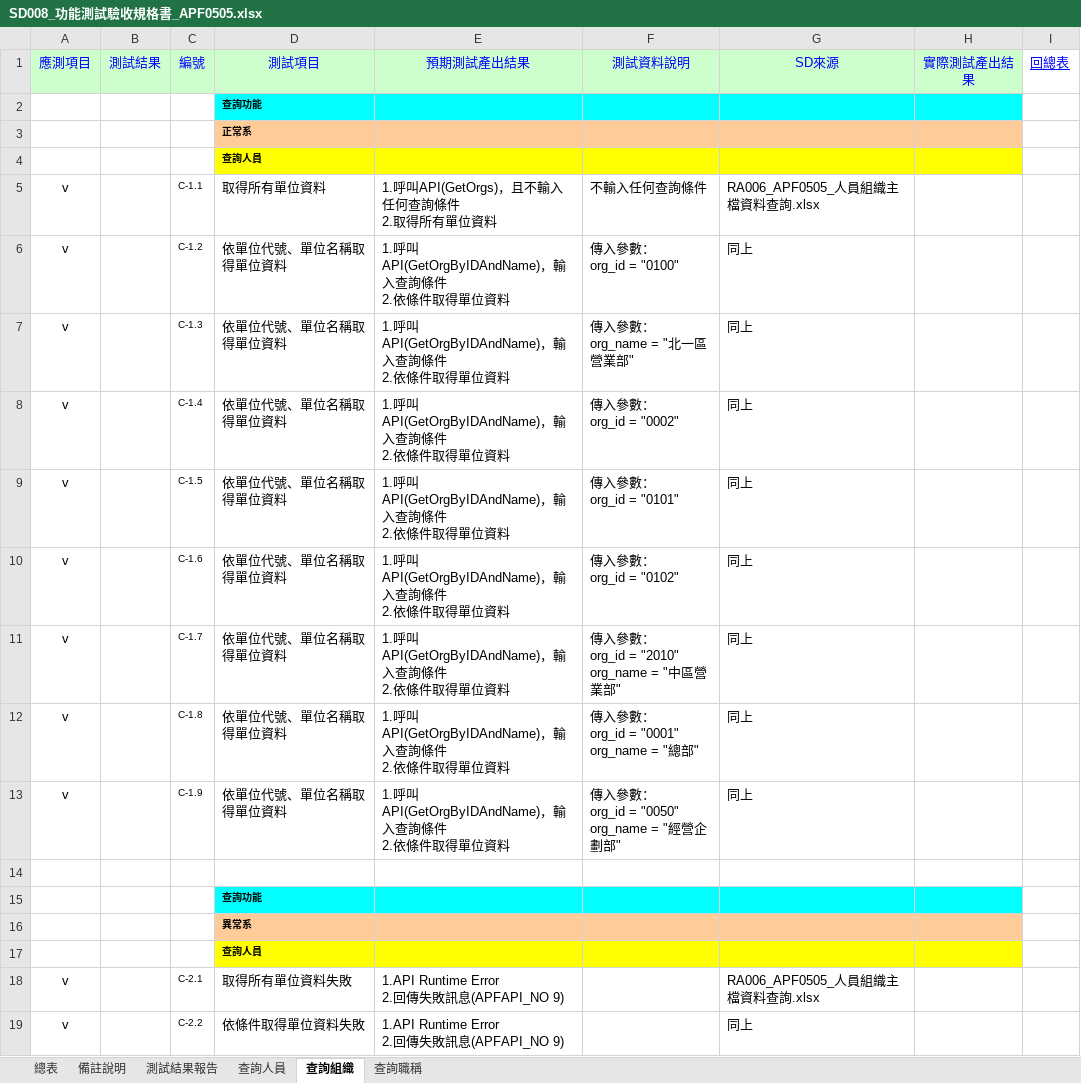
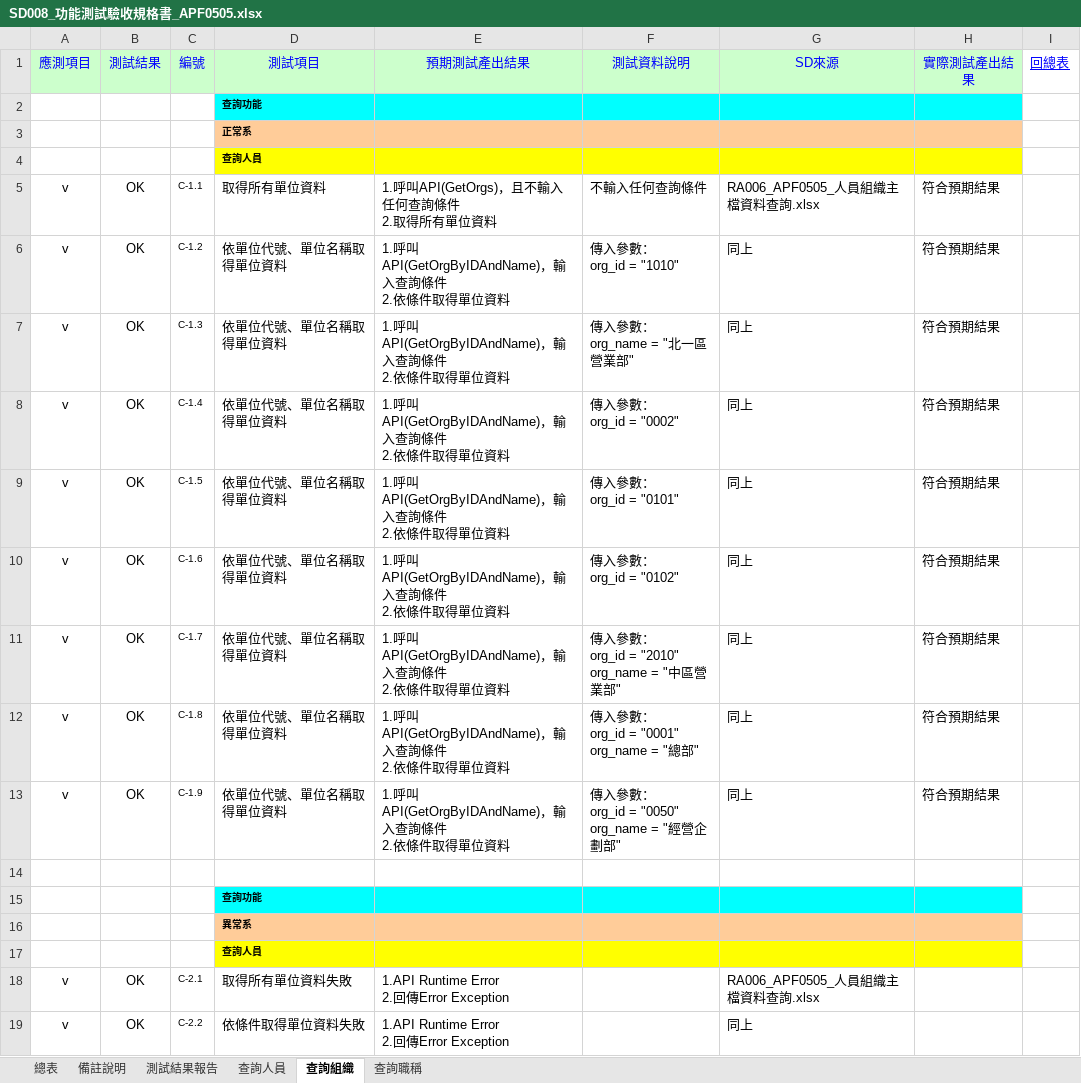
Before and after one commit to OldtreeChen/Suda3g, an Excel workbook: APF/SD008/SD008_功能測試驗收規格書_APF0505.xlsx, sheet 查詢組織, drawn as a sheet; values as stored, in another font and other column widths than the file's, no borders; ↵ is a line break in a cell; the diff names each change by its address in the sheet, - before the commit and + after, or states it on an @@ line.

```diff
--- a/APF/SD008/SD008_功能測試驗收規格書_APF0505.xlsx (sheet 查詢組織)
+++ b/APF/SD008/SD008_功能測試驗收規格書_APF0505.xlsx (sheet 查詢組織)
-B5:B13 (測試結果): (empty)
+B5:B13 (測試結果): OK
-H5:H13 (實際測試產出結果): (empty)
+H5:H13 (實際測試產出結果): 符合預期結果
-F6 (測試資料說明): 傳入參數： ↵ org_id = "0100"
+F6 (測試資料說明): 傳入參數： ↵ org_id = "1010"
-B18:B19 (測試結果): (empty)
+B18:B19 (測試結果): OK
-E18:E19 (預期測試產出結果): 1.API Runtime Error ↵ 2.回傳失敗訊息(APFAPI_NO 9)
+E18:E19 (預期測試產出結果): 1.API Runtime Error ↵ 2.回傳Error Exception
```
Also changed, not shown: sheet 查詢人員, sheet 查詢職稱, sheet 測試結果報告, APF/SD008/SD008_功能測試驗收規格書_APF0101.xlsx.
